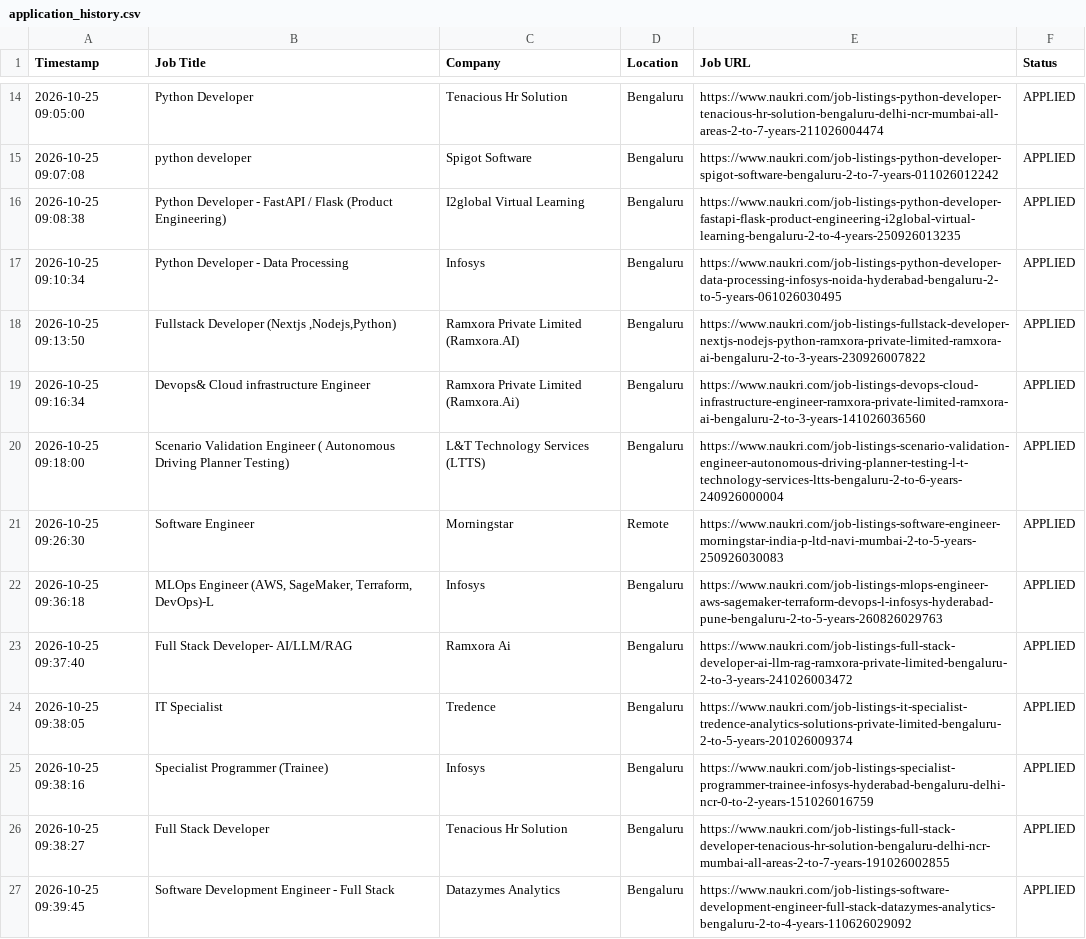
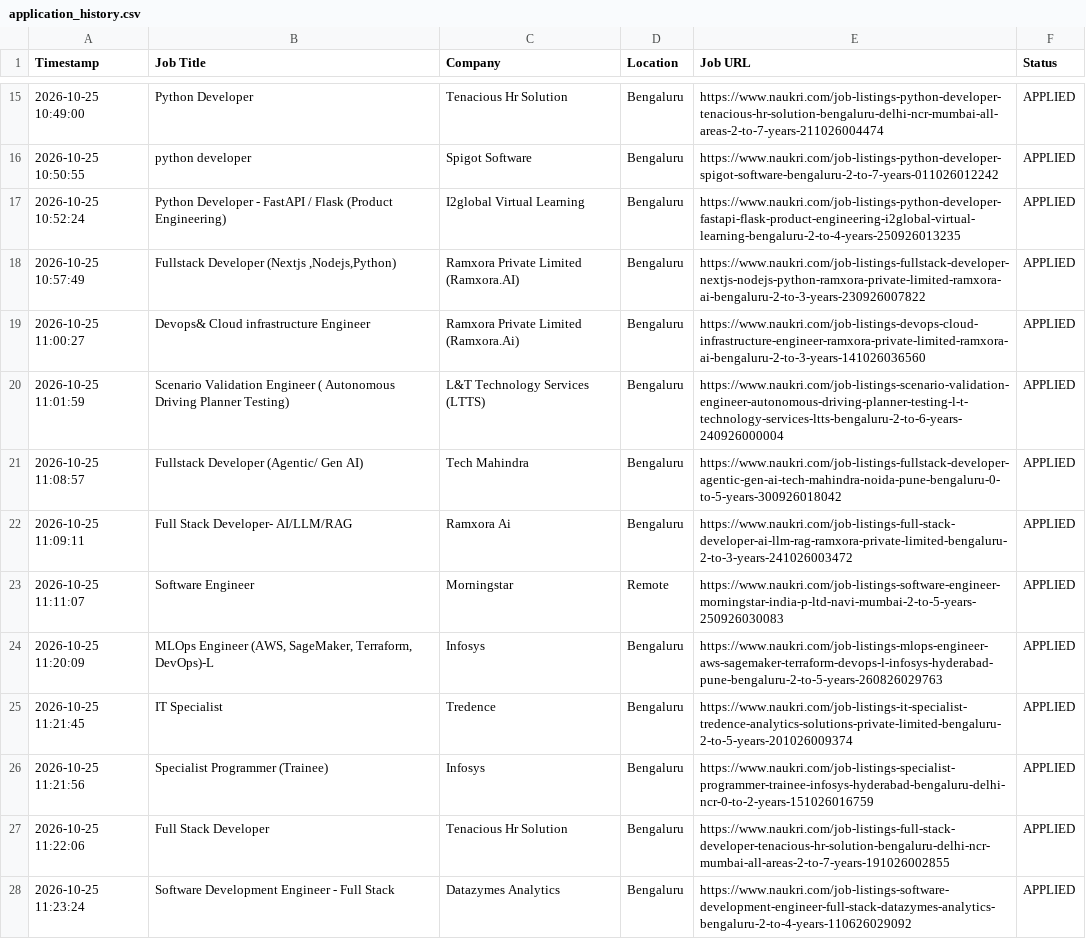
Before and after one commit to gokulKrishna15/job, a CSV file: logs/application_history.csv, drawn as a sheet; only a part is shown, gaps mark what is left out; removed rows and columns are numbered as before the commit, all else as after; the diff covers the shown part only; the diff names each change by its address in the sheet, - before the commit and + after, or states it on an @@ line.

```diff
--- a/logs/application_history.csv
+++ b/logs/application_history.csv
-A15 (Timestamp): 2026-10-25 09:05:00
+A15 (Timestamp): 2026-10-25 10:49:00
-A16 (Timestamp): 2026-10-25 09:07:08
+A16 (Timestamp): 2026-10-25 10:50:55
-A17 (Timestamp): 2026-10-25 09:08:38
+A17 (Timestamp): 2026-10-25 10:52:24
-row 17: 2026-10-25 09:10:34 | Python Developer - Data Processing | Infosys | Bengaluru | https://www.naukri.com/job-listings-python-developer-data-processing-infosys-noida-hyderabad-bengaluru-2-to-5-years-061026030495 | APPLIED
-A18 (Timestamp): 2026-10-25 09:13:50
+A18 (Timestamp): 2026-10-25 10:57:49
-A19 (Timestamp): 2026-10-25 09:16:34
+A19 (Timestamp): 2026-10-25 11:00:27
-A20 (Timestamp): 2026-10-25 09:18:00
+A20 (Timestamp): 2026-10-25 11:01:59
+row 21: 2026-10-25 11:08:57 | Fullstack Developer (Agentic/ Gen AI) | Tech Mahindra | Bengaluru | https://www.naukri.com/job-listings-fullstack-developer-agentic-gen-ai-tech-mahindra-noida-pune-bengaluru-0-to-5-years-300926018042 | APPLIED
+row 22: 2026-10-25 11:09:11 | Full Stack Developer- AI/LLM/RAG | Ramxora Ai | Bengaluru | https://www.naukri.com/job-listings-full-stack-developer-ai-llm-rag-ramxora-private-limited-bengaluru-2-to-3-years-241026003472 | APPLIED
-A23 (Timestamp): 2026-10-25 09:26:30
+A23 (Timestamp): 2026-10-25 11:11:07
-A24 (Timestamp): 2026-10-25 09:36:18
+A24 (Timestamp): 2026-10-25 11:20:09
-row 23: 2026-10-25 09:37:40 | Full Stack Developer- AI/LLM/RAG | Ramxora Ai | Bengaluru | https://www.naukri.com/job-listings-full-stack-developer-ai-llm-rag-ramxora-private-limited-bengaluru-2-to-3-years-241026003472 | APPLIED
-A25 (Timestamp): 2026-10-25 09:38:05
+A25 (Timestamp): 2026-10-25 11:21:45
-A26 (Timestamp): 2026-10-25 09:38:16
+A26 (Timestamp): 2026-10-25 11:21:56
-A27 (Timestamp): 2026-10-25 09:38:27
+A27 (Timestamp): 2026-10-25 11:22:06
-A28 (Timestamp): 2026-10-25 09:39:45
+A28 (Timestamp): 2026-10-25 11:23:24
```
Also changed, not shown: 3 added rows, 3 removed rows and 36 edited cells elsewhere in this file, logs/skipped_jobs.csv, 5 other files.
